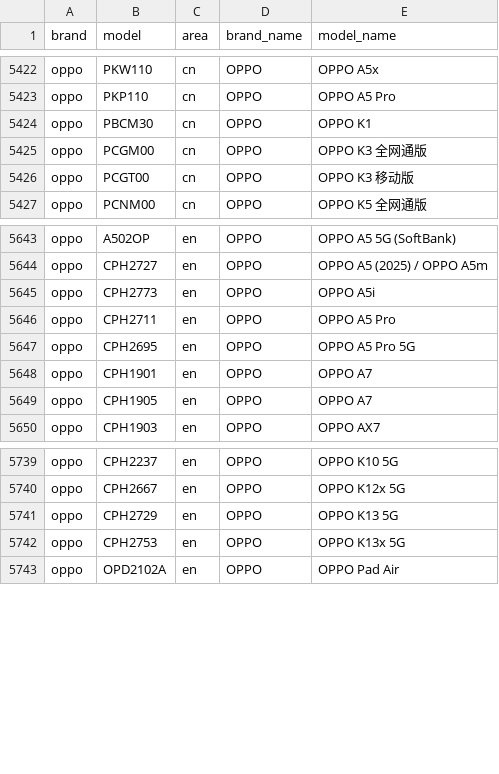
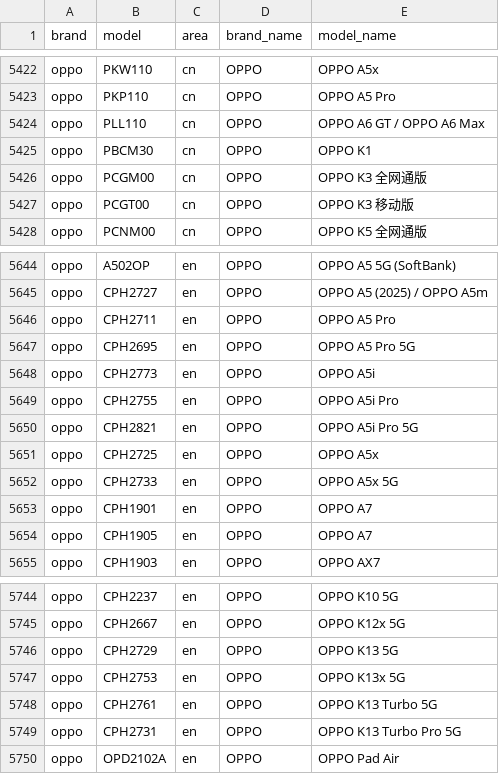
Before and after one commit to blackblock1523/mobilemodels, a CSV file: brand_model.csv, drawn as a sheet; only a part is shown, gaps mark what is left out.

Commit message:
Sync with MobileModels 766b96af4efc1da7848e8aa20bb7b096d1795c18

```diff
--- a/brand_model.csv
+++ b/brand_model.csv
@@ -5423,2 +5423,3 @@ oppo,PKW110,cn,OPPO, OPPO A5x
 oppo,PKP110,cn,OPPO, OPPO A5 Pro
+oppo,PLL110,cn,OPPO, OPPO A6 GT / OPPO A6 Max
 oppo,PBCM30,cn,OPPO, OPPO K1
@@ -5644,5 +5645,9 @@ oppo,A502OP,en,OPPO, OPPO A5 5G (SoftBank)
 oppo,CPH2727,en,OPPO, OPPO A5 (2025) / OPPO A5m
-oppo,CPH2773,en,OPPO, OPPO A5i
 oppo,CPH2711,en,OPPO, OPPO A5 Pro
 oppo,CPH2695,en,OPPO, OPPO A5 Pro 5G
+oppo,CPH2773,en,OPPO, OPPO A5i
+oppo,CPH2755,en,OPPO, OPPO A5i Pro
+oppo,CPH2821,en,OPPO, OPPO A5i Pro 5G
+oppo,CPH2725,en,OPPO, OPPO A5x
+oppo,CPH2733,en,OPPO, OPPO A5x 5G
 oppo,CPH1901,en,OPPO, OPPO A7
@@ -5742,2 +5747,4 @@ oppo,CPH2729,en,OPPO, OPPO K13 5G
 oppo,CPH2753,en,OPPO, OPPO K13x 5G
+oppo,CPH2761,en,OPPO, OPPO K13 Turbo 5G
+oppo,CPH2731,en,OPPO, OPPO K13 Turbo Pro 5G
 oppo,OPD2102A,en,OPPO, OPPO Pad Air
```
Also changed, not shown: 1 other file.
